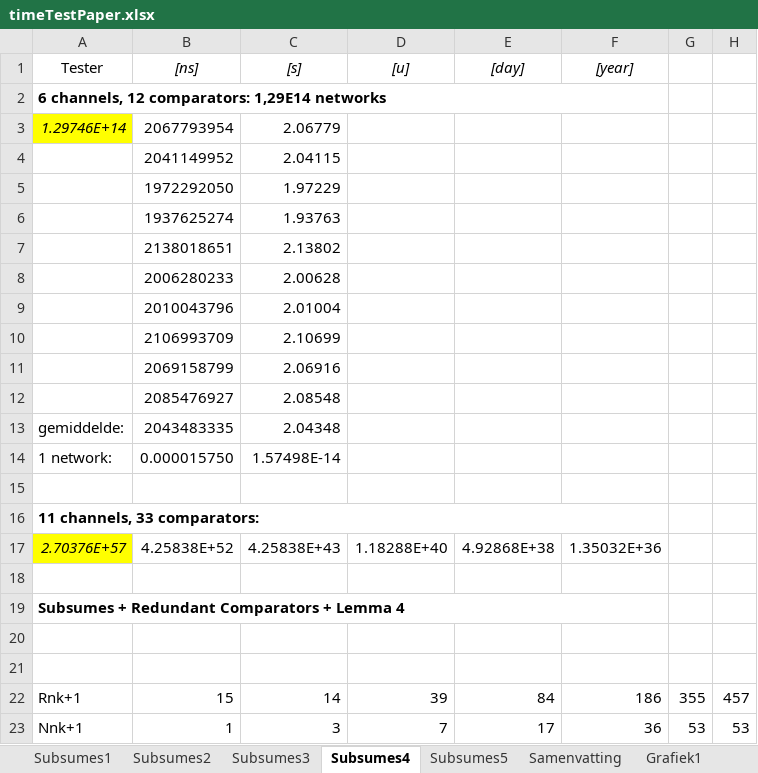
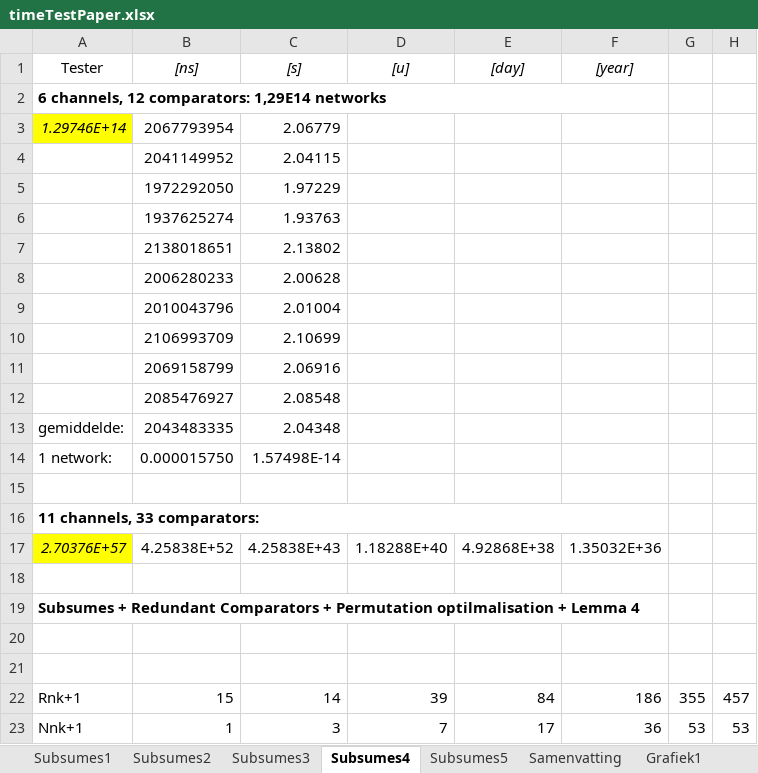
Before and after one commit to mdekempeneer/Research-Optimal-Size-Sorting-Networks, an Excel workbook: timeTestPaper.xlsx, sheet Subsumes4, drawn as a sheet; only a part is shown; values as stored, in another font and other column widths than the file's, no borders; the diff names each change by its address in the sheet, - before the commit and + after, or states it on an @@ line.

Commit message:
Updated subsumes 3

```diff
--- a/timeTestPaper.xlsx (sheet Subsumes4)
+++ b/timeTestPaper.xlsx (sheet Subsumes4)
-A19: …Comparators + Lemma 4
+A19: …Comparators + Permutation optilmalisation + Lemma 4
```
Also changed, not shown: sheet Subsumes3, sheet Subsumes5, charts or pictures.
